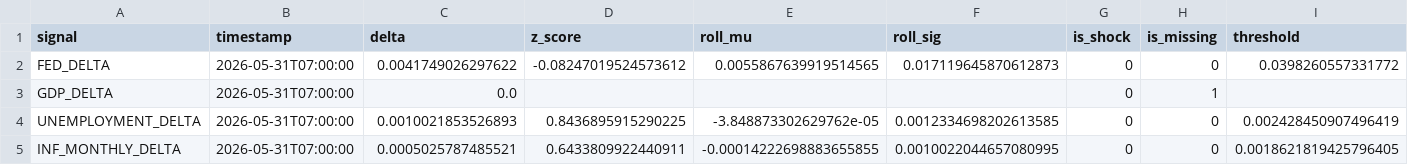
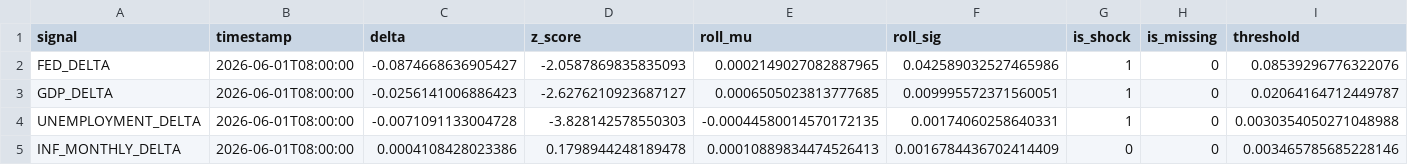
Before and after one commit to flyingduck0/ML_Seminar_Project, a CSV file: results/current_signals.csv, drawn as a sheet.

```diff
--- a/results/current_signals.csv
+++ b/results/current_signals.csv
@@ -1,5 +1,5 @@
 signal,timestamp,delta,z_score,roll_mu,roll_sig,is_shock,is_missing,threshold
-FED_DELTA,2026-05-31T07:00:00,0.0041749026297622,-0.08247019524573612,0.0055867639919514565,0.017119645870612873,0,0,0.0398260557331772
-GDP_DELTA,2026-05-31T07:00:00,0.0,,,,0,1,
-UNEMPLOYMENT_DELTA,2026-05-31T07:00:00,0.0010021853526893,0.8436895915290225,-3.848873302629762e-05,0.0012334698202613585,0,0,0.002428450907496419
-INF_MONTHLY_DELTA,2026-05-31T07:00:00,0.0005025787485521,0.6433809922440911,-0.00014222698883655855,0.0010022044657080995,0,0,0.0018621819425796405
+FED_DELTA,2026-06-01T08:00:00,-0.0874668636905427,-2.0587869835835093,0.0002149027082887965,0.042589032527465986,1,0,0.08539296776322076
+GDP_DELTA,2026-06-01T08:00:00,-0.0256141006886423,-2.6276210923687127,0.0006505023813777685,0.009995572371560051,1,0,0.02064164712449787
+UNEMPLOYMENT_DELTA,2026-06-01T08:00:00,-0.0071091133004728,-3.828142578550303,-0.00044580014570172135,0.00174060258640331,1,0,0.0030354050271048988
+INF_MONTHLY_DELTA,2026-06-01T08:00:00,0.0004108428023386,0.1798944248189478,0.00010889834474526413,0.0016784436702414409,0,0,0.003465785685228146
```
Also changed, not shown: results/00_column_inventory.csv, results/results_backtest.csv, 4 other files.
